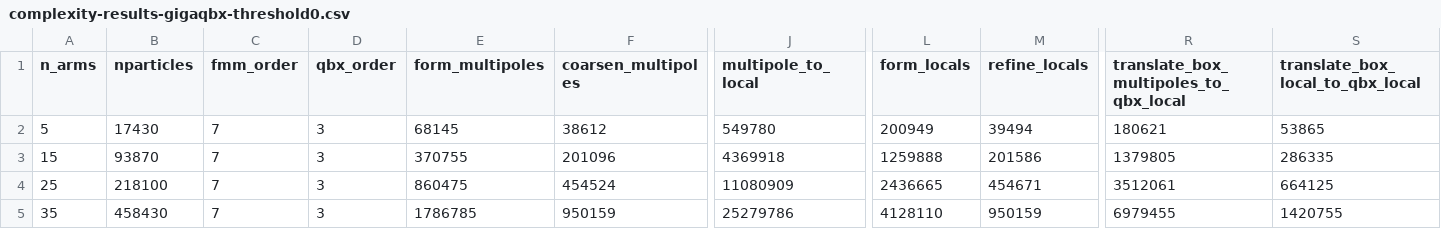
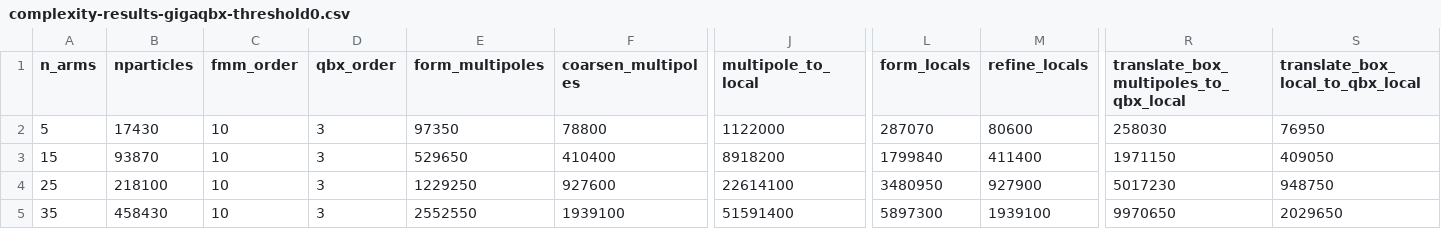
Before and after one commit to mattwala/gigaqbx-2d-paper-code, a CSV file: raw-data-cached/complexity-results-gigaqbx-threshold0.csv, drawn as a sheet; only a part is shown, gaps mark what is left out; the diff covers the shown part only; the diff names each change by its address in the sheet, - before the commit and + after, or states it on an @@ line.

```diff
--- a/raw-data-cached/complexity-results-gigaqbx-threshold0.csv
+++ b/raw-data-cached/complexity-results-gigaqbx-threshold0.csv
-C2:C5 (fmm_order): 7
+C2:C5 (fmm_order): 10
-E2 (form_multipoles): 68145
+E2 (form_multipoles): 97350
-F2 (coarsen_multipoles): 38612
+F2 (coarsen_multipoles): 78800
-J2 (multipole_to_local): 549780
+J2 (multipole_to_local): 1122000
-L2 (form_locals): 200949
+L2 (form_locals): 287070
-M2 (refine_locals): 39494
+M2 (refine_locals): 80600
-R2: 180621
+R2: 258030
-S2 (translate_box_local_to_qbx_local): 53865
+S2 (translate_box_local_to_qbx_local): 76950
-E3 (form_multipoles): 370755
+E3 (form_multipoles): 529650
-F3 (coarsen_multipoles): 201096
+F3 (coarsen_multipoles): 410400
-J3 (multipole_to_local): 4369918
+J3 (multipole_to_local): 8918200
-L3 (form_locals): 1259888
+L3 (form_locals): 1799840
-M3 (refine_locals): 201586
+M3 (refine_locals): 411400
-R3: 1379805
+R3: 1971150
-S3 (translate_box_local_to_qbx_local): 286335
+S3 (translate_box_local_to_qbx_local): 409050
-E4 (form_multipoles): 860475
+E4 (form_multipoles): 1229250
-F4 (coarsen_multipoles): 454524
+F4 (coarsen_multipoles): 927600
-J4 (multipole_to_local): 11080909
+J4 (multipole_to_local): 22614100
-L4 (form_locals): 2436665
+L4 (form_locals): 3480950
-M4 (refine_locals): 454671
+M4 (refine_locals): 927900
-R4: 3512061
+R4: 5017230
-S4 (translate_box_local_to_qbx_local): 664125
+S4 (translate_box_local_to_qbx_local): 948750
-E5 (form_multipoles): 1786785
+E5 (form_multipoles): 2552550
-F5 (coarsen_multipoles): 950159
+F5 (coarsen_multipoles): 1939100
-J5 (multipole_to_local): 25279786
+J5 (multipole_to_local): 51591400
-L5 (form_locals): 4128110
+L5 (form_locals): 5897300
-M5 (refine_locals): 950159
+M5 (refine_locals): 1939100
-R5: 6979455
+R5: 9970650
-S5 (translate_box_local_to_qbx_local): 1420755
+S5 (translate_box_local_to_qbx_local): 2029650
```
Also changed, not shown: 24 edited cells elsewhere in this file, raw-data-cached/bvp-green-error-results-gigaqbx.csv, raw-data-cached/complexity-green-error-results-gigaqbx.csv, 8 other files.
